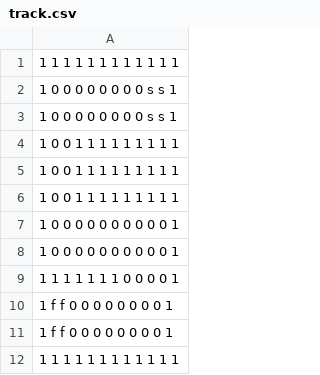
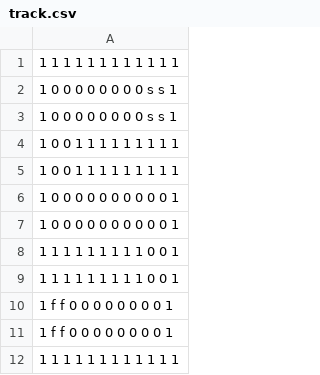
Before and after one commit to Taaseen-Ali/OpenAI-Gym-Car-Race, a CSV file: track.csv, drawn as a sheet.

```diff
--- a/track.csv
+++ b/track.csv
@@ -5,6 +5,6 @@
 1 0 0 1 1 1 1 1 1 1 1 1
-1 0 0 1 1 1 1 1 1 1 1 1
 1 0 0 0 0 0 0 0 0 0 0 1
 1 0 0 0 0 0 0 0 0 0 0 1
-1 1 1 1 1 1 1 0 0 0 0 1
+1 1 1 1 1 1 1 1 1 0 0 1
+1 1 1 1 1 1 1 1 1 0 0 1
 1 f f 0 0 0 0 0 0 0 0 1
```
Also changed, not shown: 3 other files.
